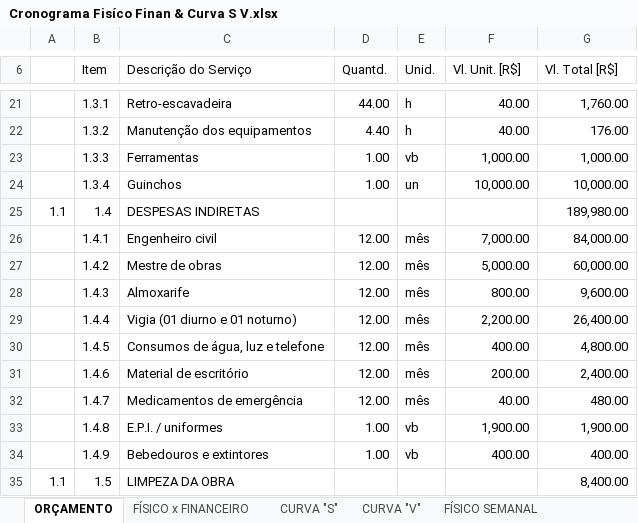
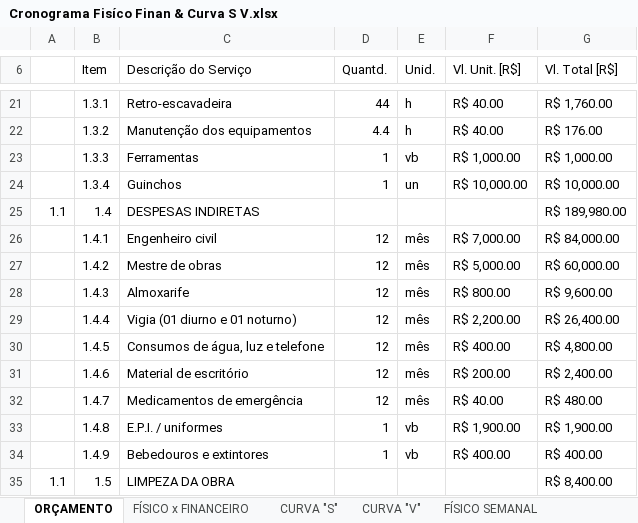
Before and after one commit to EdgardSancosta/Cronograma_Fisico_Financeiro, an Excel workbook: Cronograma Fisíco Finan & Curva S V.xlsx, sheet ORÇAMENTO, drawn as a sheet; only a part is shown, gaps mark what is left out; values as stored, in another font and other column widths than the file's, no cell formats; the diff covers the shown part only; the diff names each change by its address in the sheet, - before the commit and + after, or states it on an @@ line.

```diff
--- a/Cronograma Fisíco Finan & Curva S V.xlsx (sheet ORÇAMENTO)
+++ b/Cronograma Fisíco Finan & Curva S V.xlsx (sheet ORÇAMENTO)
-D21 (Quantd.): 44.00
+D21 (Quantd.): 44
-F21:F22 (Vl. Unit. [R$]): 40.00
+F21:F22 (Vl. Unit. [R$]): R$ 40.00
-G21 (Vl. Total [R$]): 1,760.00
+G21 (Vl. Total [R$]): R$ 1,760.00
-D22 (Quantd.): 4.40
+D22 (Quantd.): 4.4
-G22 (Vl. Total [R$]): 176.00
+G22 (Vl. Total [R$]): R$ 176.00
-D23:D24 (Quantd.): 1.00
+D23:D24 (Quantd.): 1
-F23 (Vl. Unit. [R$]): 1,000.00
+F23 (Vl. Unit. [R$]): R$ 1,000.00
-G23 (Vl. Total [R$]): 1,000.00
+G23 (Vl. Total [R$]): R$ 1,000.00
-F24 (Vl. Unit. [R$]): 10,000.00
+F24 (Vl. Unit. [R$]): R$ 10,000.00
-G24 (Vl. Total [R$]): 10,000.00
+G24 (Vl. Total [R$]): R$ 10,000.00
-G25 (Vl. Total [R$]): 189,980.00
+G25 (Vl. Total [R$]): R$ 189,980.00
-D26:D32 (Quantd.): 12.00
+D26:D32 (Quantd.): 12
-F26 (Vl. Unit. [R$]): 7,000.00
+F26 (Vl. Unit. [R$]): R$ 7,000.00
-G26 (Vl. Total [R$]): 84,000.00
+G26 (Vl. Total [R$]): R$ 84,000.00
-F27 (Vl. Unit. [R$]): 5,000.00
+F27 (Vl. Unit. [R$]): R$ 5,000.00
-G27 (Vl. Total [R$]): 60,000.00
+G27 (Vl. Total [R$]): R$ 60,000.00
-F28 (Vl. Unit. [R$]): 800.00
+F28 (Vl. Unit. [R$]): R$ 800.00
-G28 (Vl. Total [R$]): 9,600.00
+G28 (Vl. Total [R$]): R$ 9,600.00
-F29 (Vl. Unit. [R$]): 2,200.00
+F29 (Vl. Unit. [R$]): R$ 2,200.00
-G29 (Vl. Total [R$]): 26,400.00
+G29 (Vl. Total [R$]): R$ 26,400.00
-F30 (Vl. Unit. [R$]): 400.00
+F30 (Vl. Unit. [R$]): R$ 400.00
-G30 (Vl. Total [R$]): 4,800.00
+G30 (Vl. Total [R$]): R$ 4,800.00
-F31 (Vl. Unit. [R$]): 200.00
+F31 (Vl. Unit. [R$]): R$ 200.00
-G31 (Vl. Total [R$]): 2,400.00
+G31 (Vl. Total [R$]): R$ 2,400.00
-F32 (Vl. Unit. [R$]): 40.00
+F32 (Vl. Unit. [R$]): R$ 40.00
-G32 (Vl. Total [R$]): 480.00
+G32 (Vl. Total [R$]): R$ 480.00
-D33:D34 (Quantd.): 1.00
+D33:D34 (Quantd.): 1
-F33 (Vl. Unit. [R$]): 1,900.00
+F33 (Vl. Unit. [R$]): R$ 1,900.00
-G33 (Vl. Total [R$]): 1,900.00
+G33 (Vl. Total [R$]): R$ 1,900.00
-F34 (Vl. Unit. [R$]): 400.00
+F34 (Vl. Unit. [R$]): R$ 400.00
-G34 (Vl. Total [R$]): 400.00
+G34 (Vl. Total [R$]): R$ 400.00
-G35 (Vl. Total [R$]): 8,400.00
+G35 (Vl. Total [R$]): R$ 8,400.00
```
Also changed, not shown: 129 edited cells elsewhere in this sheet, sheet FÍSICO SEMANAL, other sheet tabs, cell formats, charts or pictures.
